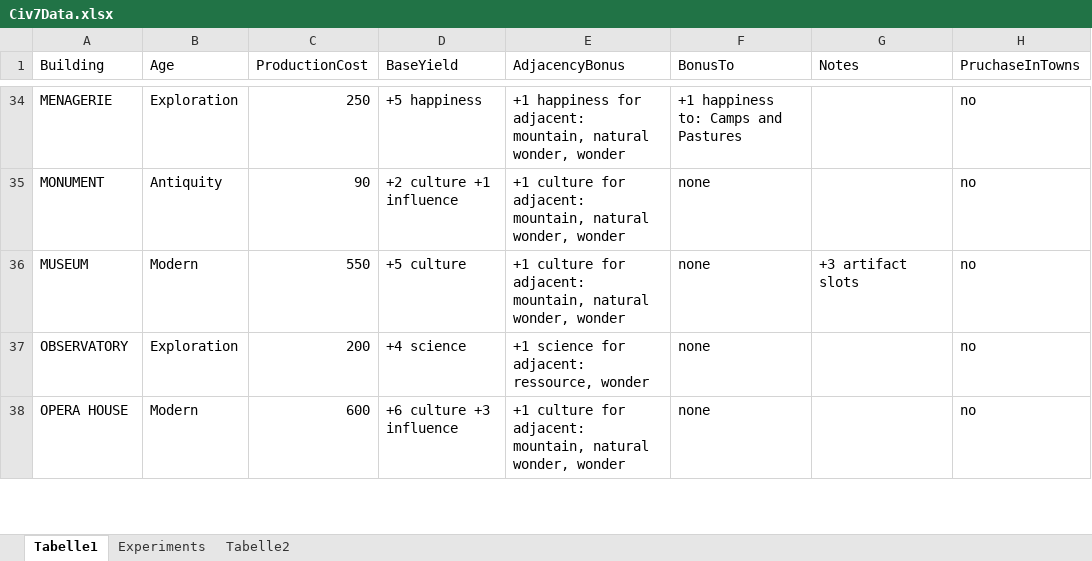
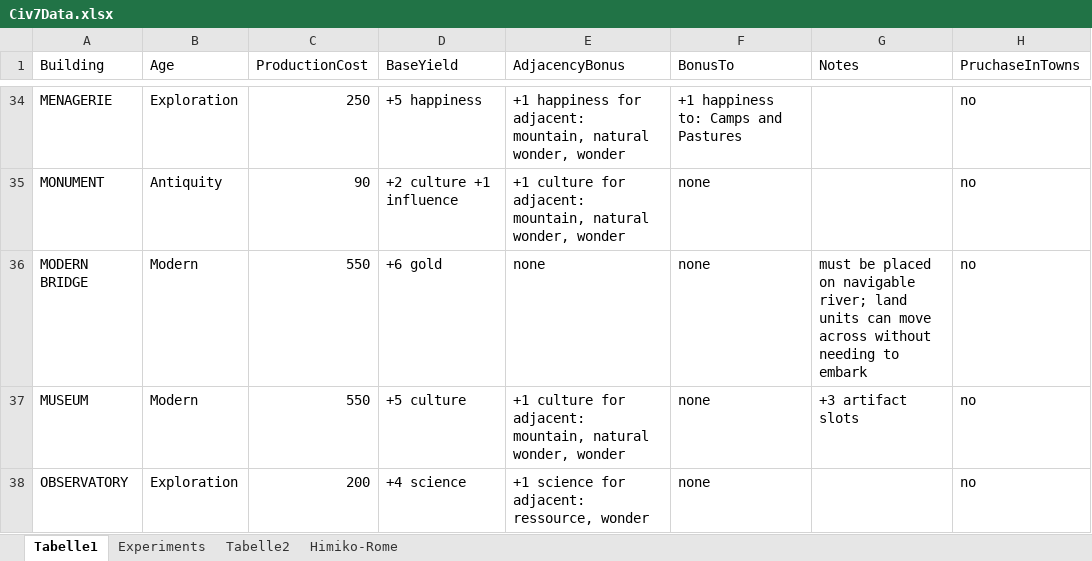
Before and after one commit to DavidWynands/Civ7CheatSheet, an Excel workbook: Civ7Data.xlsx, sheet Tabelle1, drawn as a sheet; only a part is shown, gaps mark what is left out; the shorter side is filled out with more unchanged rows; values as stored, in another font and other column widths than the file's, no borders; the diff names each change by its address in the sheet, - before the commit and + after, or states it on an @@ line.

Commit message:
added modern bridge

```diff
--- a/Civ7Data.xlsx (sheet Tabelle1)
+++ b/Civ7Data.xlsx (sheet Tabelle1)
+sheet tab: Himiko-Rome
+row 36: MODERN BRIDGE | Modern | 550 | +6 gold | none | none | must be placed on navigable river; land units can move across without needing to embark | no
```
Also changed, not shown: sheet Experiments, 2 other files.
